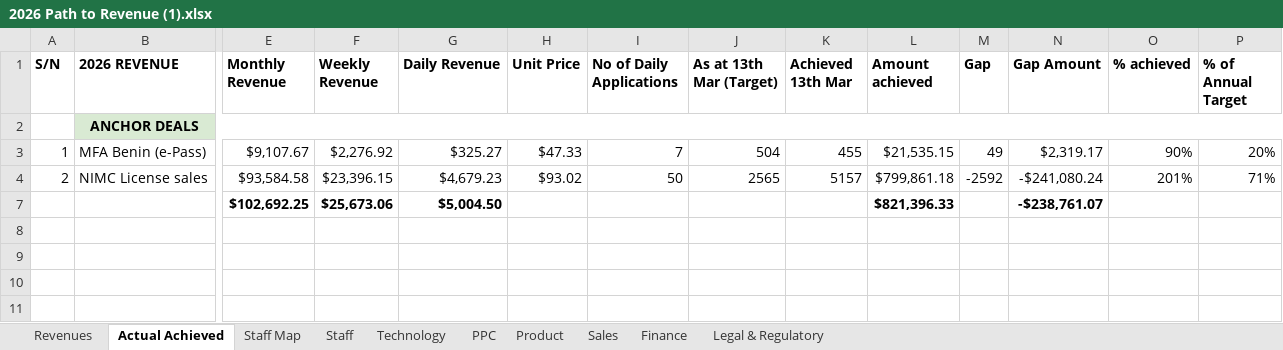
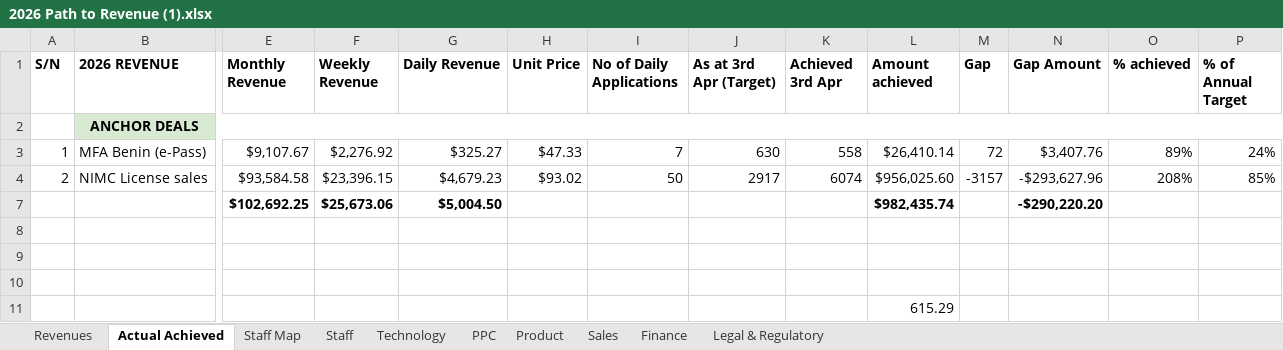
Before and after one commit to sfxconwurah/seamfix-dashboard, an Excel workbook: data/2026 Path to Revenue (1).xlsx, sheet Actual Achieved, drawn as a sheet; only a part is shown, gaps mark what is left out; values as stored, in another font and other column widths than the file's, no borders; charts and pictures not drawn; rows hold the shown columns only; the diff names each change by its address in the sheet, - before the commit and + after, or states it on an @@ line.

```diff
--- a/data/2026 Path to Revenue (1).xlsx (sheet Actual Achieved)
+++ b/data/2026 Path to Revenue (1).xlsx (sheet Actual Achieved)
-J1: As at 13th Mar (Target)
+J1: As at 3rd Apr (Target)
-K1: Achieved 13th Mar
+K1: Achieved 3rd Apr
-J3 (As at 3rd Apr (Target)): 504
+J3 (As at 3rd Apr (Target)): 630
-K3 (Achieved 3rd Apr): 455
+K3 (Achieved 3rd Apr): 558
-L3 (Amount achieved): $21,535.15
+L3 (Amount achieved): $26,410.14
-M3 (Gap): 49
+M3 (Gap): 72
-N3 (Gap Amount): $2,319.17
+N3 (Gap Amount): $3,407.76
-O3 (% achieved): 90%
+O3 (% achieved): 89%
-P3 (% of Annual Target): 20%
+P3 (% of Annual Target): 24%
-J4 (As at 3rd Apr (Target)): 2565
+J4 (As at 3rd Apr (Target)): 2917
-K4 (Achieved 3rd Apr): 5157
+K4 (Achieved 3rd Apr): 6074
-L4 (Amount achieved): $799,861.18
+L4 (Amount achieved): $956,025.60
-M4 (Gap): -2592
+M4 (Gap): -3157
-N4 (Gap Amount): -$241,080.24
+N4 (Gap Amount): -$293,627.96
-O4 (% achieved): 201%
+O4 (% achieved): 208%
-P4 (% of Annual Target): 71%
+P4 (% of Annual Target): 85%
-L7 (Amount achieved): $821,396.33
+L7 (Amount achieved): $982,435.74
-N7 (Gap Amount): -$238,761.07
+N7 (Gap Amount): -$290,220.20
+row 8: (empty)
+row 9: (empty)
+row 10: (empty)
+row 11:  |  |  |  |  |  |  |  |  | 615.29
```
Also changed, not shown: sheet Revenues, sheet Finance, sheet PPC, sheet Legal & Regulatory, sheet Sales, sheet Technology, 1 more sheet, formulas that keep their value, hidden cells, 5 other files.
